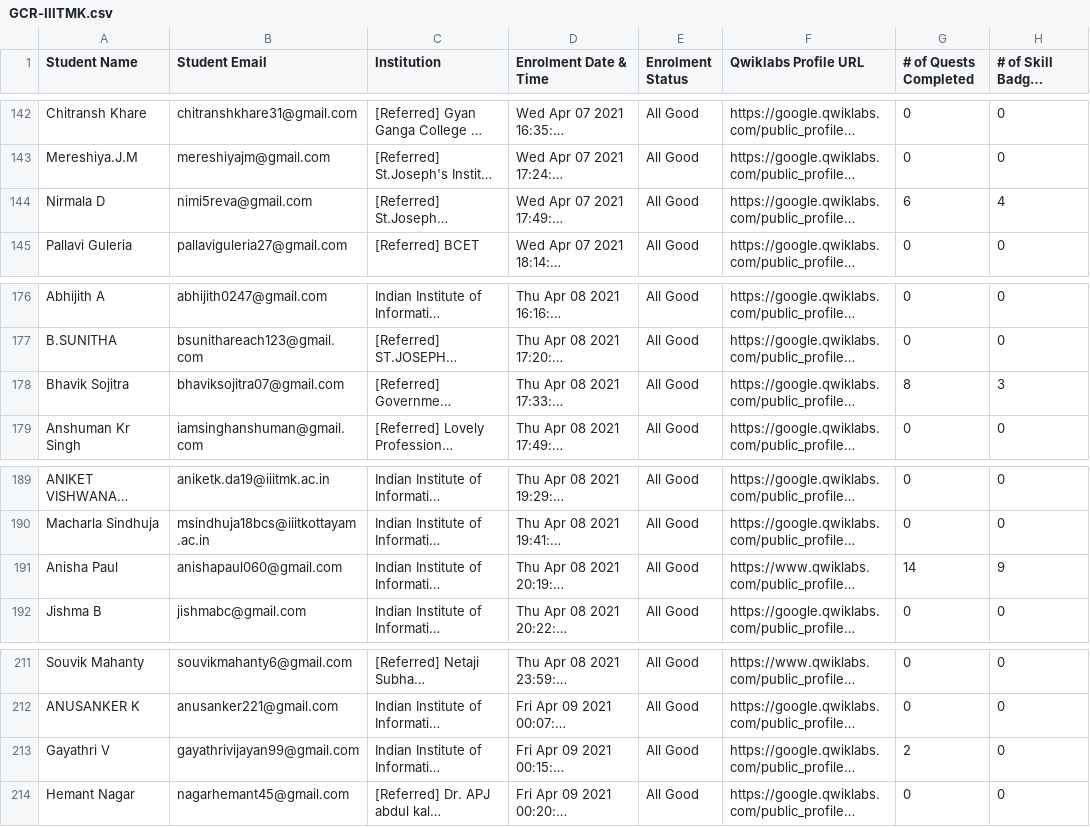
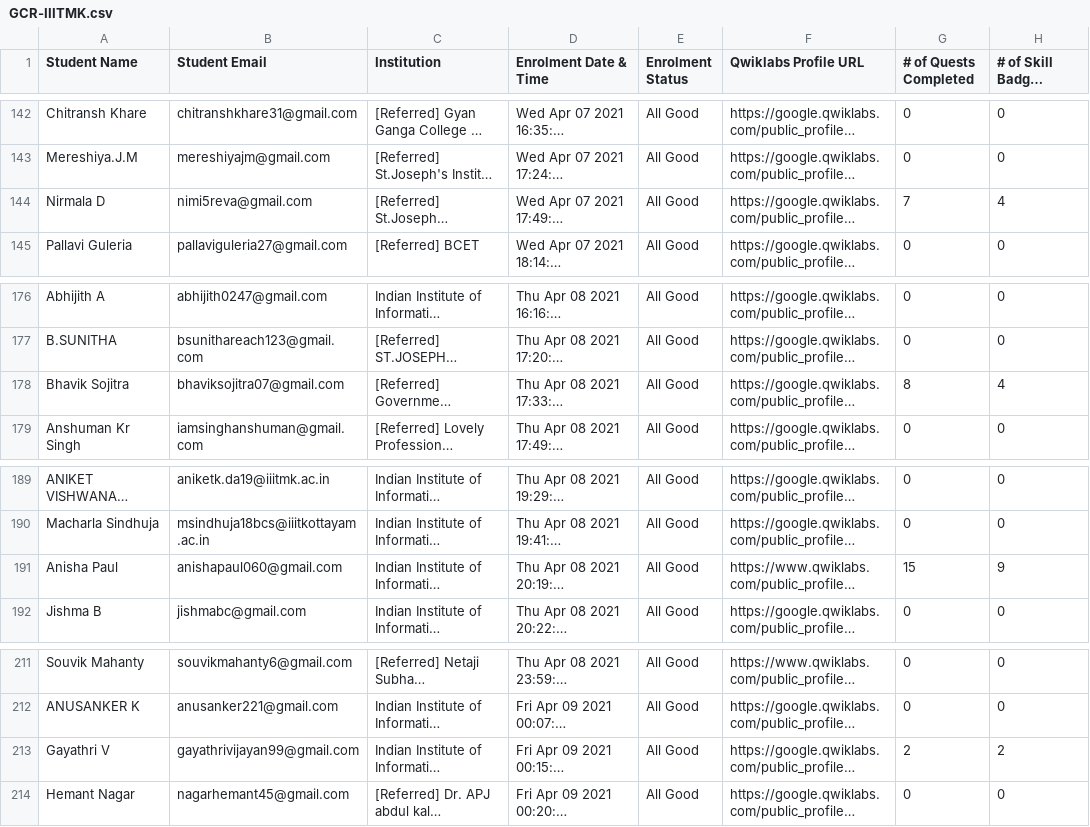
Before and after one commit to geeythree/gcr_enrollment, a CSV file: GCR-IIITMK.csv, drawn as a sheet; only a part is shown, gaps mark what is left out; long unchanged cells end in …; the diff covers the shown part only; the diff names each change by its address in the sheet, - before the commit and + after, or states it on an @@ line.

```diff
--- a/GCR-IIITMK.csv
+++ b/GCR-IIITMK.csv
-G144 (# of Quests Completed): 6
+G144 (# of Quests Completed): 7
-H178 (# of Skill Badges Completed): 3
+H178 (# of Skill Badges Completed): 4
-G191 (# of Quests Completed): 14
+G191 (# of Quests Completed): 15
-H213 (# of Skill Badges Completed): 0
+H213 (# of Skill Badges Completed): 2
```
Also changed, not shown: 6 edited cells elsewhere in this file.
